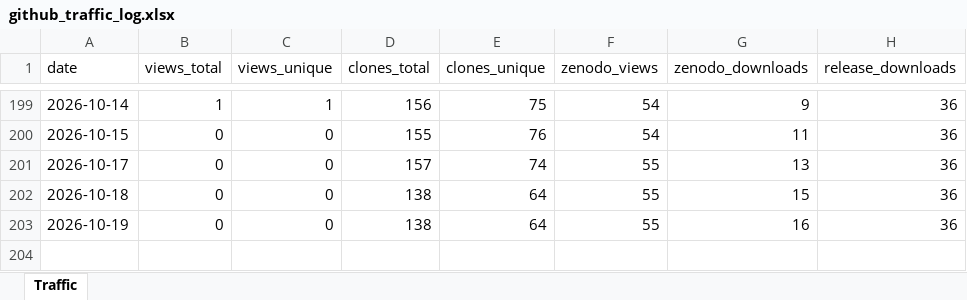
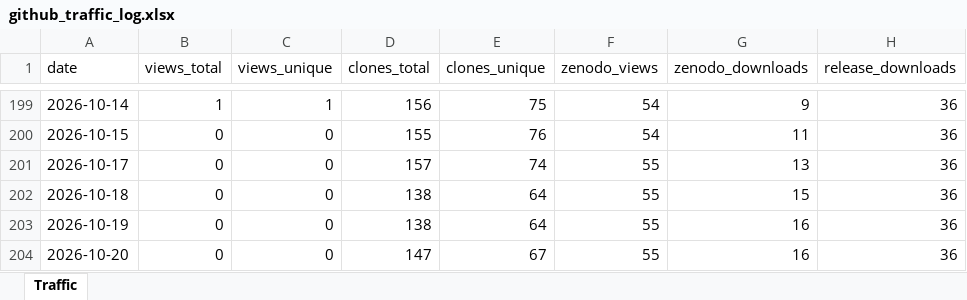
Before and after one commit to ahuelsmeier/gsl-transition-generator, an Excel workbook: github_traffic_log.xlsx, sheet Traffic, drawn as a sheet; only a part is shown, gaps mark what is left out; values as stored, in another font and other column widths than the file's, no borders; the diff names each change by its address in the sheet, - before the commit and + after, or states it on an @@ line.

```diff
--- a/github_traffic_log.xlsx (sheet Traffic)
+++ b/github_traffic_log.xlsx (sheet Traffic)
+row 204: 2026-10-20 | 0 | 0 | 147 | 67 | 55 | 16 | 36
```
